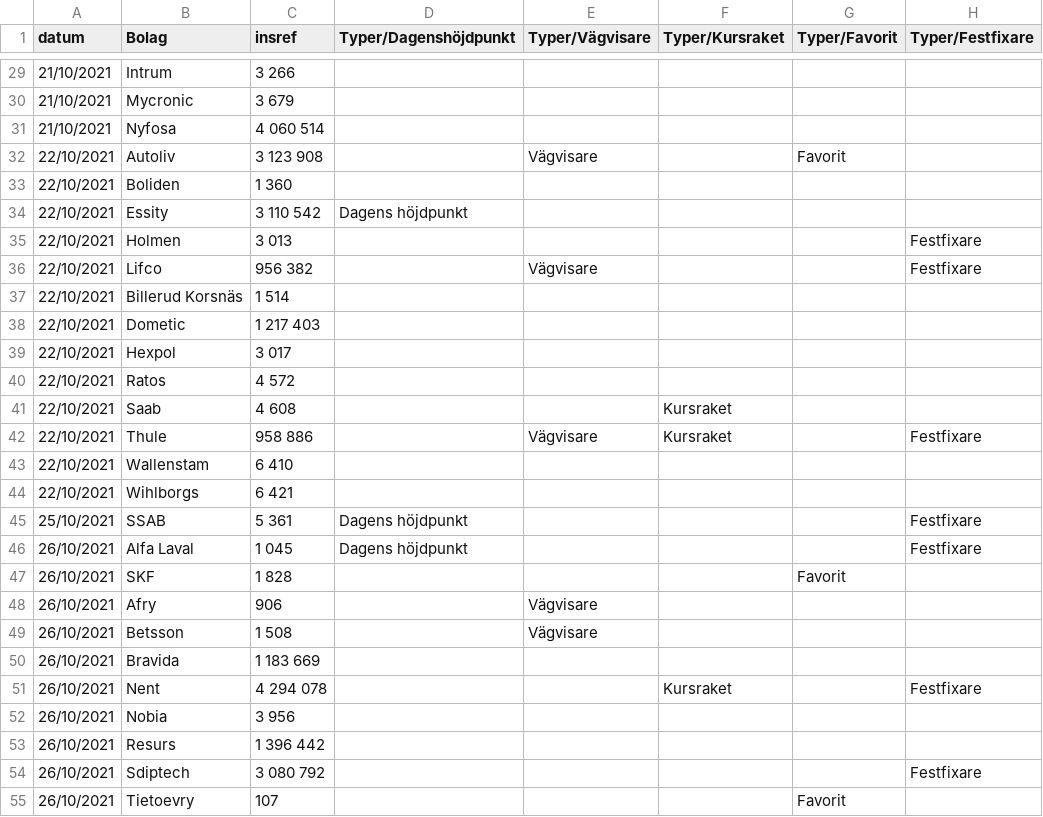
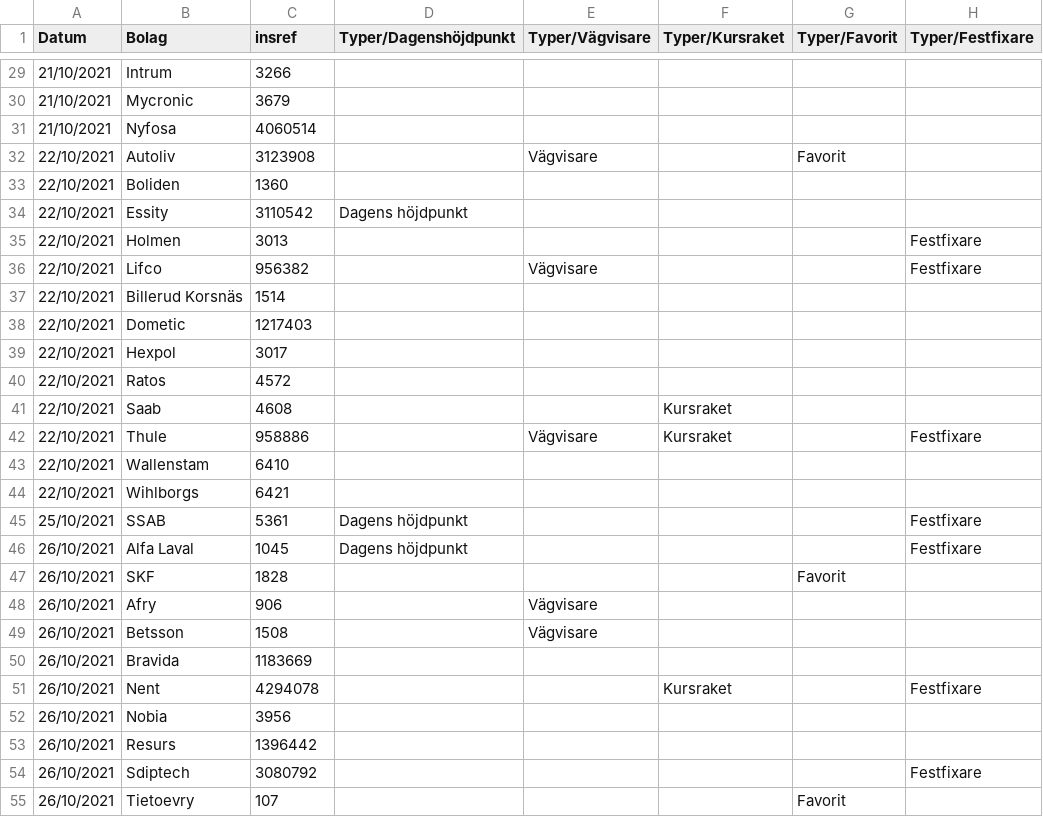
Before and after one commit to vigell/CompanyReports, a CSV file: specialReports.csv, drawn as a sheet; only a part is shown, gaps mark what is left out; the diff covers the shown part only; the diff names each change by its address in the sheet, - before the commit and + after, or states it on an @@ line.

```diff
--- a/specialReports.csv
+++ b/specialReports.csv
-A1: datum
+A1: Datum
-C29 (insref): 3 266
+C29 (insref): 3266
-C30 (insref): 3 679
+C30 (insref): 3679
-C31 (insref): 4 060 514
+C31 (insref): 4060514
-C32 (insref): 3 123 908
+C32 (insref): 3123908
-C33 (insref): 1 360
+C33 (insref): 1360
-C34 (insref): 3 110 542
+C34 (insref): 3110542
-C35 (insref): 3 013
+C35 (insref): 3013
-C36 (insref): 956 382
+C36 (insref): 956382
-C37 (insref): 1 514
+C37 (insref): 1514
-C38 (insref): 1 217 403
+C38 (insref): 1217403
-C39 (insref): 3 017
+C39 (insref): 3017
-C40 (insref): 4 572
+C40 (insref): 4572
-C41 (insref): 4 608
+C41 (insref): 4608
-C42 (insref): 958 886
+C42 (insref): 958886
-C43 (insref): 6 410
+C43 (insref): 6410
-C44 (insref): 6 421
+C44 (insref): 6421
-C45 (insref): 5 361
+C45 (insref): 5361
-C46 (insref): 1 045
+C46 (insref): 1045
-C47 (insref): 1 828
+C47 (insref): 1828
-C49 (insref): 1 508
+C49 (insref): 1508
-C50 (insref): 1 183 669
+C50 (insref): 1183669
-C51 (insref): 4 294 078
+C51 (insref): 4294078
-C52 (insref): 3 956
+C52 (insref): 3956
-C53 (insref): 1 396 442
+C53 (insref): 1396442
-C54 (insref): 3 080 792
+C54 (insref): 3080792
```
Also changed, not shown: 64 edited cells elsewhere in this file.
